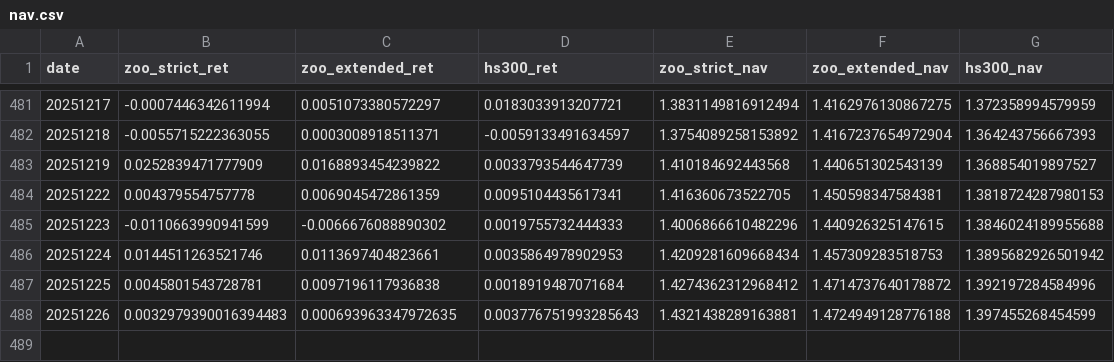
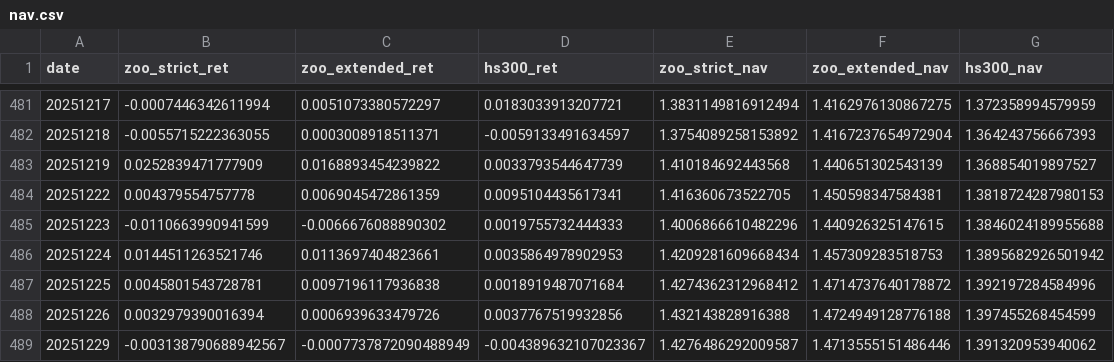
Before and after one commit to runchengxie/a-share-animal-index, a CSV file: docs/nav.csv, drawn as a sheet; only a part is shown, gaps mark what is left out.

```diff
--- a/docs/nav.csv
+++ b/docs/nav.csv
@@ -487,2 +487,3 @@ date,zoo_strict_ret,zoo_extended_ret,hs300_ret,zoo_strict_nav,zoo_extended_nav,h
 20251225,0.0045801543728781,0.0097196117936838,0.0018919487071684,1.4274362312968412,1.4714737640178872,1.392197284584996
-20251226,0.0032979390016394483,0.000693963347972635,0.003776751993285643,1.4321438289163881,1.4724949128776188,1.397455268454599
+20251226,0.0032979390016394,0.0006939633479726,0.0037767519932856,1.432143828916388,1.4724949128776188,1.397455268454599
+20251229,-0.003138790688942567,-0.0007737872090488949,-0.004389632107023367,1.4276486292009587,1.4713555151486446,1.391320953940062
```
Also changed, not shown: 6 other files.
